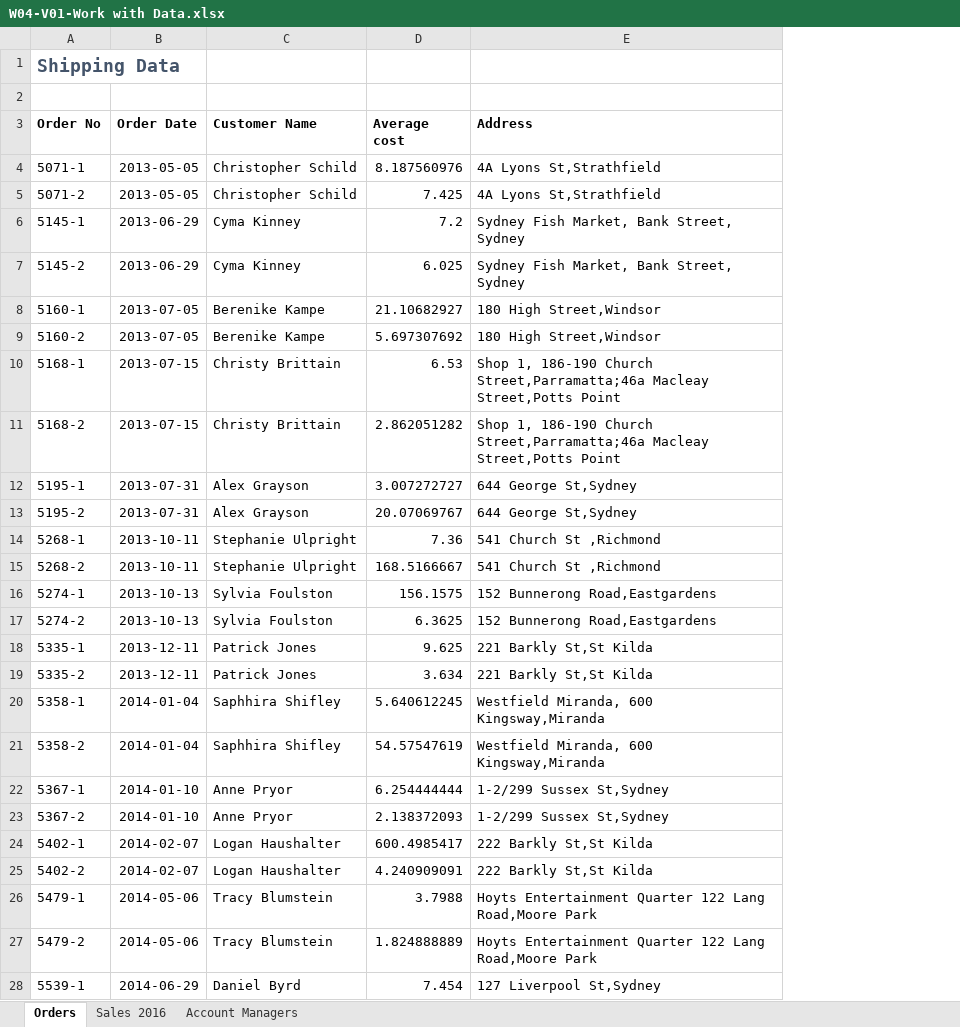
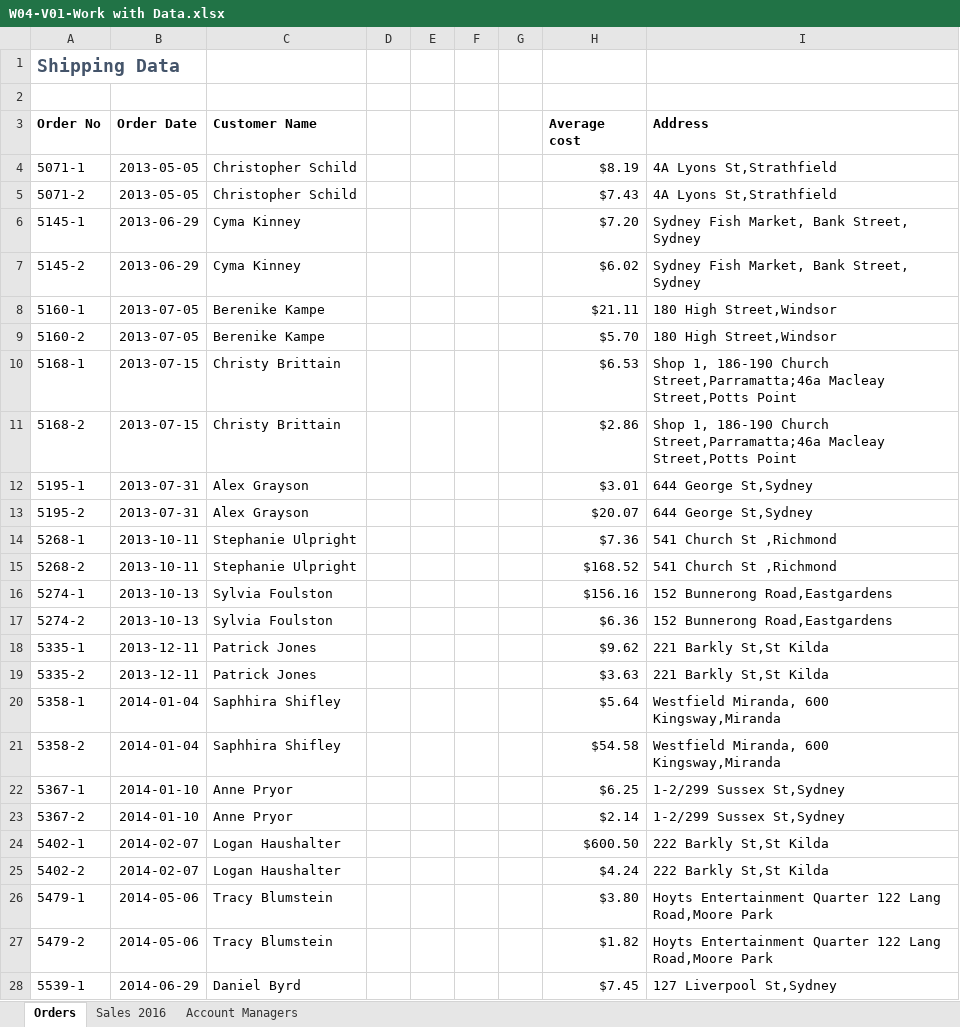
Before and after one commit to SandeepTukkunor/100_Days_Of_Code, an Excel workbook: Visualization/Excel Specialization/course 1/Week 4/W04-V01-Work with Data.xlsx, sheet Orders, drawn as a sheet; only a part is shown; values as stored, in another font and other column widths than the file's, no borders; conditional formats not drawn; addresses are those after the commit; the diff covers the shown part only; the diff names each change by its address in the sheet, - before the commit and + after, or states it on an @@ line.

Commit message:
visualisation files added

```diff
--- a/Visualization/Excel Specialization/course 1/Week 4/W04-V01-Work with Data.xlsx (sheet Orders)
+++ b/Visualization/Excel Specialization/course 1/Week 4/W04-V01-Work with Data.xlsx (sheet Orders)
+column D, empty
+column E, empty
+column F, empty
+column G, empty
-H4 (Average cost): 8.187560976
+H4 (Average cost): $8.19
-H5 (Average cost): 7.425
+H5 (Average cost): $7.43
-H6 (Average cost): 7.2
+H6 (Average cost): $7.20
-H7 (Average cost): 6.025
+H7 (Average cost): $6.02
-H8 (Average cost): 21.10682927
+H8 (Average cost): $21.11
-H9 (Average cost): 5.697307692
+H9 (Average cost): $5.70
-H10 (Average cost): 6.53
+H10 (Average cost): $6.53
-H11 (Average cost): 2.862051282
+H11 (Average cost): $2.86
-H12 (Average cost): 3.007272727
+H12 (Average cost): $3.01
-H13 (Average cost): 20.07069767
+H13 (Average cost): $20.07
-H14 (Average cost): 7.36
+H14 (Average cost): $7.36
-H15 (Average cost): 168.5166667
+H15 (Average cost): $168.52
-H16 (Average cost): 156.1575
+H16 (Average cost): $156.16
-H17 (Average cost): 6.3625
+H17 (Average cost): $6.36
-H18 (Average cost): 9.625
+H18 (Average cost): $9.62
-H19 (Average cost): 3.634
+H19 (Average cost): $3.63
-H20 (Average cost): 5.640612245
+H20 (Average cost): $5.64
-H21 (Average cost): 54.57547619
+H21 (Average cost): $54.58
-H22 (Average cost): 6.254444444
+H22 (Average cost): $6.25
-H23 (Average cost): 2.138372093
+H23 (Average cost): $2.14
-H24 (Average cost): 600.4985417
+H24 (Average cost): $600.50
-H25 (Average cost): 4.240909091
+H25 (Average cost): $4.24
-H26 (Average cost): 3.7988
+H26 (Average cost): $3.80
-H27 (Average cost): 1.824888889
+H27 (Average cost): $1.82
-H28 (Average cost): 7.454
+H28 (Average cost): $7.45
```
Also changed, not shown: 1014 edited cells elsewhere in this sheet, formulas that keep their value.
